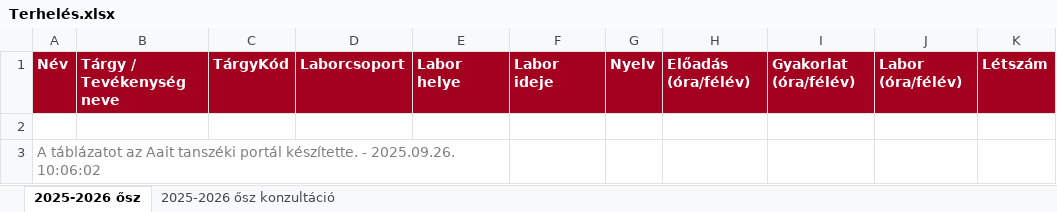
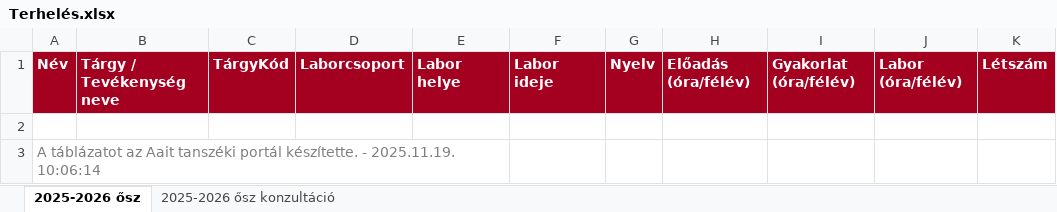
Before and after one commit to csorbakristof/learning_ai, an Excel workbook: AUT_KiirasEsBiralatiSablonGeneralo/Terhelés.xlsx, sheet 2025-2026 ősz, drawn as a sheet; only a part is shown; values as stored, in another font and other column widths than the file's, no borders; the diff names each change by its address in the sheet, - before the commit and + after, or states it on an @@ line.

```diff
--- a/AUT_KiirasEsBiralatiSablonGeneralo/Terhelés.xlsx (sheet 2025-2026 ősz)
+++ b/AUT_KiirasEsBiralatiSablonGeneralo/Terhelés.xlsx (sheet 2025-2026 ősz)
-A3: …készítette. - 2025.09.26. 10:06:02
+A3: …készítette. - 2025.11.19. 10:06:14
```
Also changed, not shown: sheet 2025-2026 ősz konzultáció, AUT_KiirasEsBiralatiSablonGeneralo/BiralatSablonGeneralo.xlsm.
